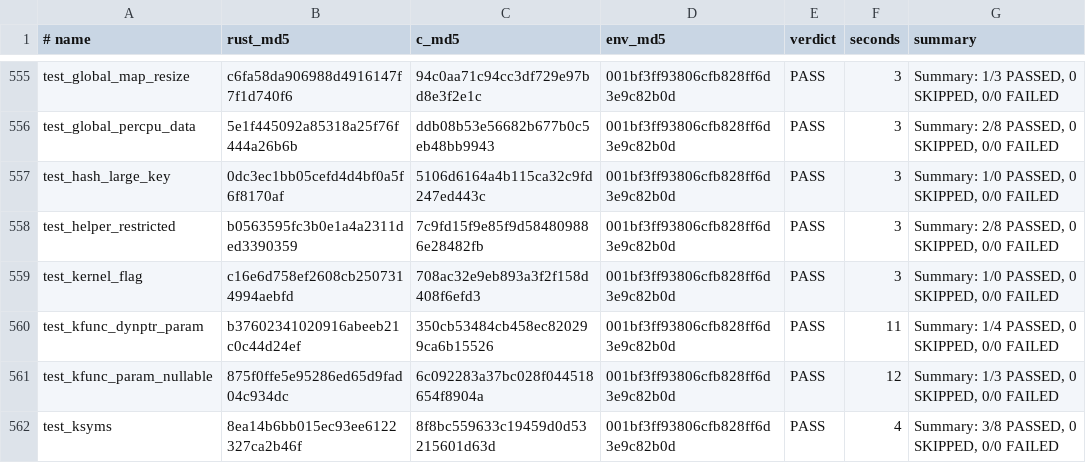
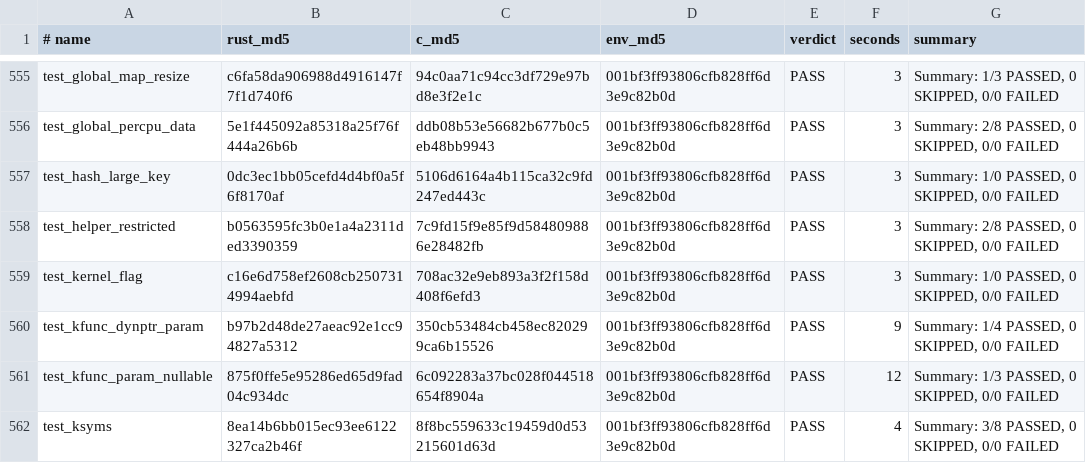
Before and after one commit to prozak/rust-selftests, a TSV file: qemu/gate/baseline.tsv, drawn as a sheet; only a part is shown, gaps mark what is left out.

```diff
--- a/qemu/gate/baseline.tsv
+++ b/qemu/gate/baseline.tsv
@@ -559,3 +559,3 @@ test_helper_restricted	b0563595fc3b0e1a4a2311ded3390359	7c9fd15f9e85f9d584809886
 test_kernel_flag	c16e6d758ef2608cb2507314994aebfd	708ac32e9eb893a3f2f158d408f6efd3	001bf3ff93806cfb828ff6d3e9c82b0d	PASS	3	Summary: 1/0 PASSED, 0 SKIPPED, 0/0 FAILED
-test_kfunc_dynptr_param	b37602341020916abeeb21c0c44d24ef	350cb53484cb458ec820299ca6b15526	001bf3ff93806cfb828ff6d3e9c82b0d	PASS	11	Summary: 1/4 PASSED, 0 SKIPPED, 0/0 FAILED
+test_kfunc_dynptr_param	b97b2d48de27aeac92e1cc94827a5312	350cb53484cb458ec820299ca6b15526	001bf3ff93806cfb828ff6d3e9c82b0d	PASS	9	Summary: 1/4 PASSED, 0 SKIPPED, 0/0 FAILED
 test_kfunc_param_nullable	875f0ffe5e95286ed65d9fad04c934dc	6c092283a37bc028f044518654f8904a	001bf3ff93806cfb828ff6d3e9c82b0d	PASS	12	Summary: 1/3 PASSED, 0 SKIPPED, 0/0 FAILED
```
Also changed, not shown: equiv/results/baseline.tsv, 1 other file.
